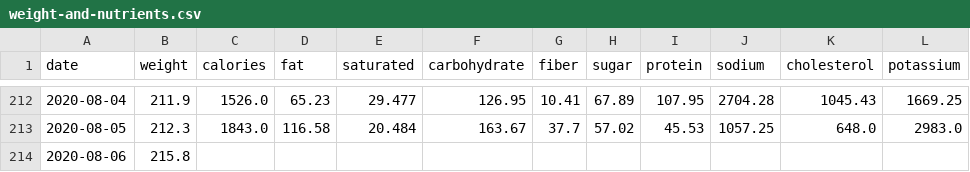
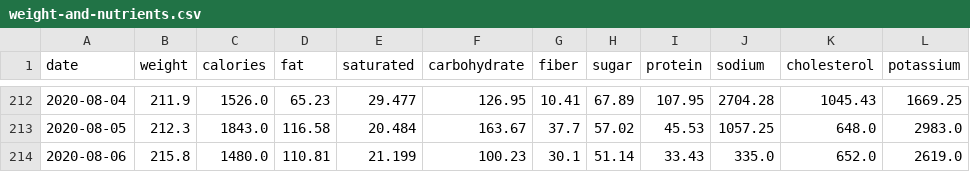
Before and after one commit to grf/d3-data, a CSV file: weight-and-nutrients.csv, drawn as a sheet; only a part is shown, gaps mark what is left out.

```diff
--- a/weight-and-nutrients.csv
+++ b/weight-and-nutrients.csv
@@ -213,2 +213,2 @@ date,weight,calories,fat,saturated,carbohydrate,fiber,sugar,protein,sodium,chole
 "2020-08-05",212.3,1843.0,116.58,20.484,163.67,37.7,57.02,45.53,1057.25,648.0,2983.0
-"2020-08-06",215.8,,,,,,,,,,
+"2020-08-06",215.8,1480.0,110.81,21.199,100.23,30.1,51.14,33.43,335.0,652.0,2619.0
```
Also changed, not shown: FoodDiary_Aug_20_foods.csv.
